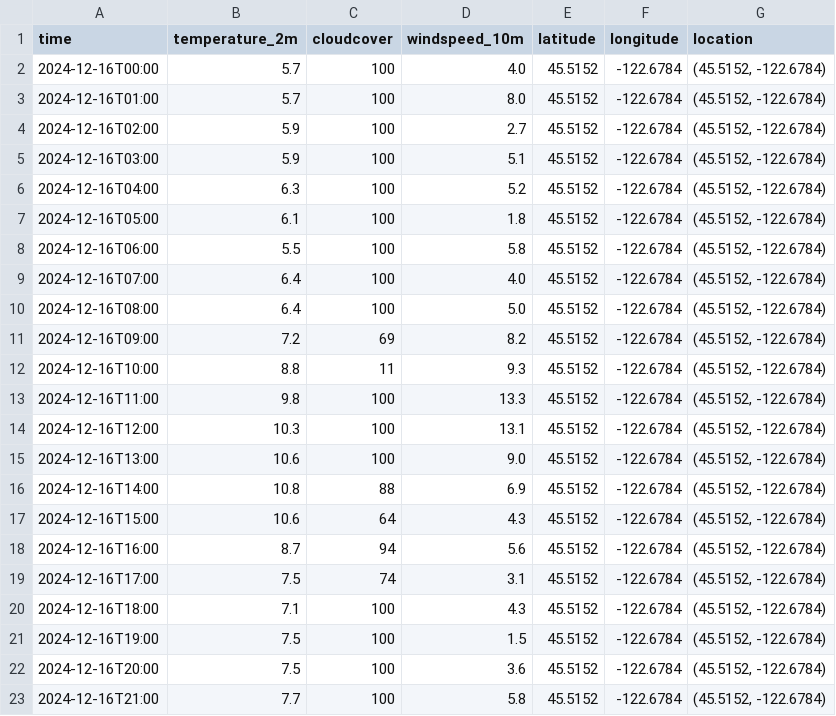
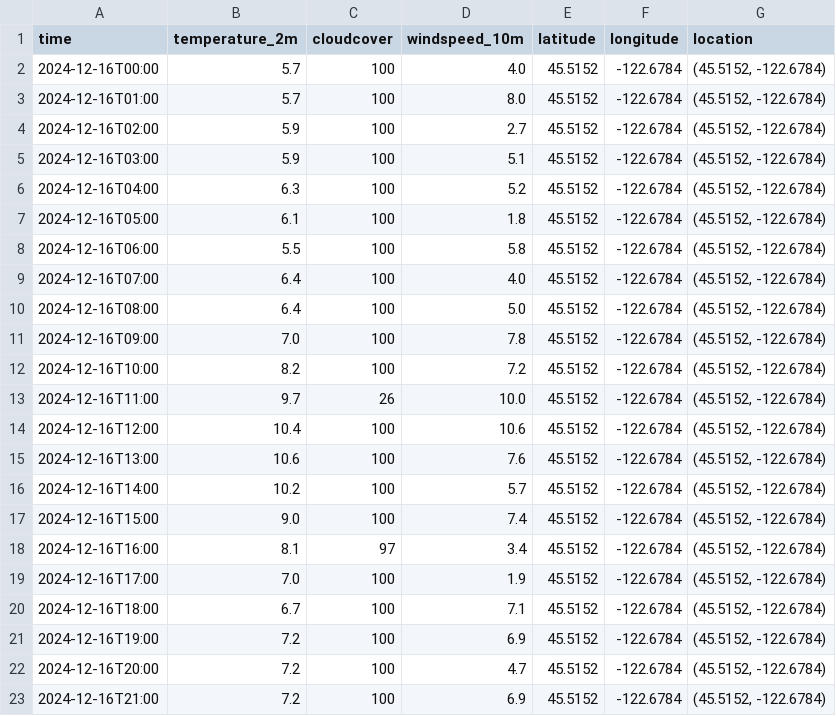
Before and after one commit to pinstripezebra/forecasting, a CSV file: app_development/Data/weather_data.csv, drawn as a sheet; only a part is shown; the diff covers the shown part only.

```diff
--- a/app_development/Data/weather_data.csv
+++ b/app_development/Data/weather_data.csv
@@ -10,14 +10,14 @@ time,temperature_2m,cloudcover,windspeed_10m,latitude,longitude,location
 2024-12-16T08:00,6.4,100,5.0,45.5152,-122.6784,"(45.5152, -122.6784)"
-2024-12-16T09:00,7.2,69,8.2,45.5152,-122.6784,"(45.5152, -122.6784)"
-2024-12-16T10:00,8.8,11,9.3,45.5152,-122.6784,"(45.5152, -122.6784)"
-2024-12-16T11:00,9.8,100,13.3,45.5152,-122.6784,"(45.5152, -122.6784)"
-2024-12-16T12:00,10.3,100,13.1,45.5152,-122.6784,"(45.5152, -122.6784)"
-2024-12-16T13:00,10.6,100,9.0,45.5152,-122.6784,"(45.5152, -122.6784)"
-2024-12-16T14:00,10.8,88,6.9,45.5152,-122.6784,"(45.5152, -122.6784)"
-2024-12-16T15:00,10.6,64,4.3,45.5152,-122.6784,"(45.5152, -122.6784)"
-2024-12-16T16:00,8.7,94,5.6,45.5152,-122.6784,"(45.5152, -122.6784)"
-2024-12-16T17:00,7.5,74,3.1,45.5152,-122.6784,"(45.5152, -122.6784)"
-2024-12-16T18:00,7.1,100,4.3,45.5152,-122.6784,"(45.5152, -122.6784)"
-2024-12-16T19:00,7.5,100,1.5,45.5152,-122.6784,"(45.5152, -122.6784)"
-2024-12-16T20:00,7.5,100,3.6,45.5152,-122.6784,"(45.5152, -122.6784)"
-2024-12-16T21:00,7.7,100,5.8,45.5152,-122.6784,"(45.5152, -122.6784)"
+2024-12-16T09:00,7.0,100,7.8,45.5152,-122.6784,"(45.5152, -122.6784)"
+2024-12-16T10:00,8.2,100,7.2,45.5152,-122.6784,"(45.5152, -122.6784)"
+2024-12-16T11:00,9.7,26,10.0,45.5152,-122.6784,"(45.5152, -122.6784)"
+2024-12-16T12:00,10.4,100,10.6,45.5152,-122.6784,"(45.5152, -122.6784)"
+2024-12-16T13:00,10.6,100,7.6,45.5152,-122.6784,"(45.5152, -122.6784)"
+2024-12-16T14:00,10.2,100,5.7,45.5152,-122.6784,"(45.5152, -122.6784)"
+2024-12-16T15:00,9.0,100,7.4,45.5152,-122.6784,"(45.5152, -122.6784)"
+2024-12-16T16:00,8.1,97,3.4,45.5152,-122.6784,"(45.5152, -122.6784)"
+2024-12-16T17:00,7.0,100,1.9,45.5152,-122.6784,"(45.5152, -122.6784)"
+2024-12-16T18:00,6.7,100,7.1,45.5152,-122.6784,"(45.5152, -122.6784)"
+2024-12-16T19:00,7.2,100,6.9,45.5152,-122.6784,"(45.5152, -122.6784)"
+2024-12-16T20:00,7.2,100,4.7,45.5152,-122.6784,"(45.5152, -122.6784)"
+2024-12-16T21:00,7.2,100,6.9,45.5152,-122.6784,"(45.5152, -122.6784)"
```
Also changed, not shown: 13 edited cells elsewhere in this file, 3 other files.
